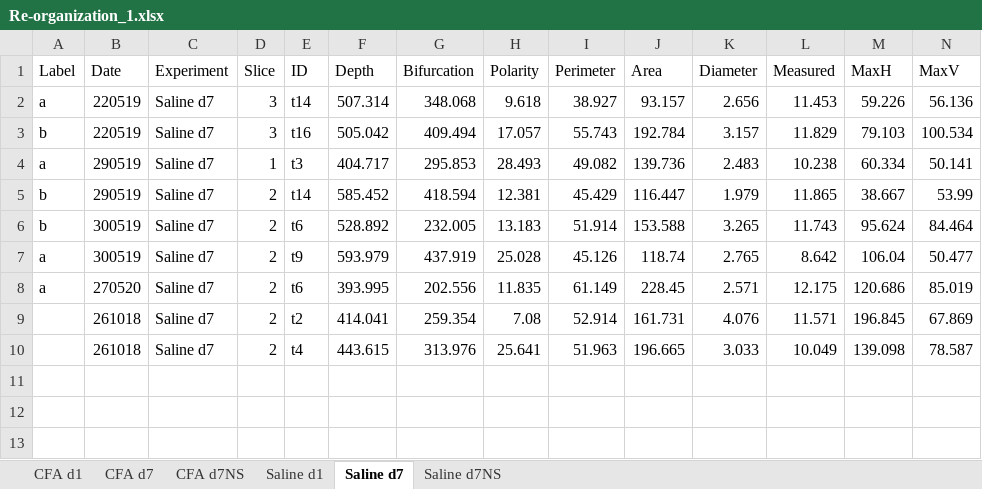
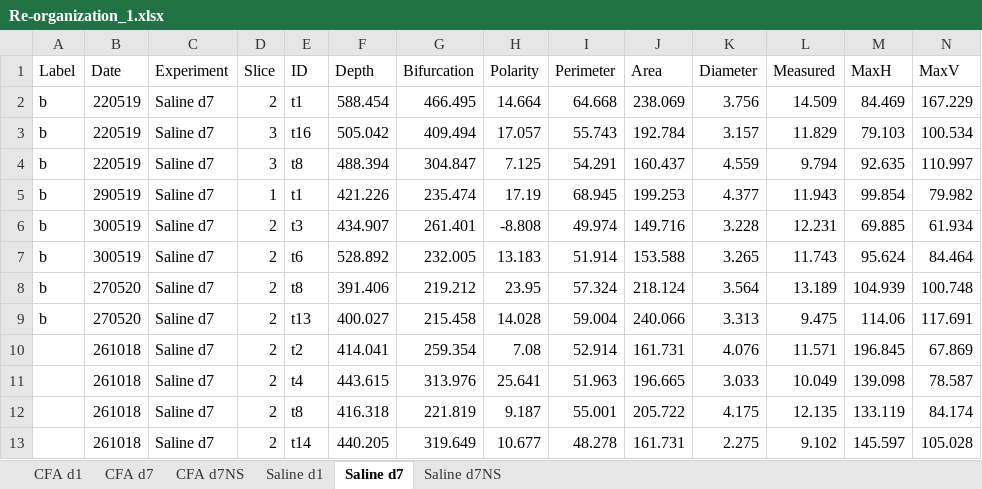
Before and after one commit to marioaacuna/gini, an Excel workbook: Data/out/Re-organization_1.xlsx, sheet Saline d7, drawn as a sheet; only a part is shown; values as stored, in another font and other column widths than the file's, no borders; removed rows and columns are numbered as before the commit, all else as after; rows hold the shown columns only; the diff names each change by its address in the sheet, - before the commit and + after, or states it on an @@ line.

```diff
--- a/Data/out/Re-organization_1.xlsx (sheet Saline d7)
+++ b/Data/out/Re-organization_1.xlsx (sheet Saline d7)
-row 2: a | 220519 | Saline d7 | 3 | t14 | 507.314 | 348.068 | 9.618 | 38.927 | 93.157 | 2.656 | 11.453 | 59.226 | 56.136
+row 2: b | 220519 | Saline d7 | 2 | t1 | 588.454 | 466.495 | 14.664 | 64.668 | 238.069 | 3.756 | 14.509 | 84.469 | 167.229
-row 4: a | 290519 | Saline d7 | 1 | t3 | 404.717 | 295.853 | 28.493 | 49.082 | 139.736 | 2.483 | 10.238 | 60.334 | 50.141
-row 5: b | 290519 | Saline d7 | 2 | t14 | 585.452 | 418.594 | 12.381 | 45.429 | 116.447 | 1.979 | 11.865 | 38.667 | 53.99
+row 4: b | 220519 | Saline d7 | 3 | t8 | 488.394 | 304.847 | 7.125 | 54.291 | 160.437 | 4.559 | 9.794 | 92.635 | 110.997
+row 5: b | 290519 | Saline d7 | 1 | t1 | 421.226 | 235.474 | 17.19 | 68.945 | 199.253 | 4.377 | 11.943 | 99.854 | 79.982
+row 6: b | 300519 | Saline d7 | 2 | t3 | 434.907 | 261.401 | -8.808 | 49.974 | 149.716 | 3.228 | 12.231 | 69.885 | 61.934
-row 7: a | 300519 | Saline d7 | 2 | t9 | 593.979 | 437.919 | 25.028 | 45.126 | 118.74 | 2.765 | 8.642 | 106.04 | 50.477
-row 8: a | 270520 | Saline d7 | 2 | t6 | 393.995 | 202.556 | 11.835 | 61.149 | 228.45 | 2.571 | 12.175 | 120.686 | 85.019
+row 8: b | 270520 | Saline d7 | 2 | t8 | 391.406 | 219.212 | 23.95 | 57.324 | 218.124 | 3.564 | 13.189 | 104.939 | 100.748
+row 9: b | 270520 | Saline d7 | 2 | t13 | 400.027 | 215.458 | 14.028 | 59.004 | 240.066 | 3.313 | 9.475 | 114.06 | 117.691
+row 12:  | 261018 | Saline d7 | 2 | t8 | 416.318 | 221.819 | 9.187 | 55.001 | 205.722 | 4.175 | 12.135 | 133.119 | 84.174
+row 13:  | 261018 | Saline d7 | 2 | t14 | 440.205 | 319.649 | 10.677 | 48.278 | 161.731 | 2.275 | 9.102 | 145.597 | 105.028
```
Also changed, not shown: sheet Saline d1, sheet CFA d7NS, sheet CFA d1, sheet Saline d7NS, sheet CFA d7, Data/out/Re-organization_0.xlsx, 4 other files.
